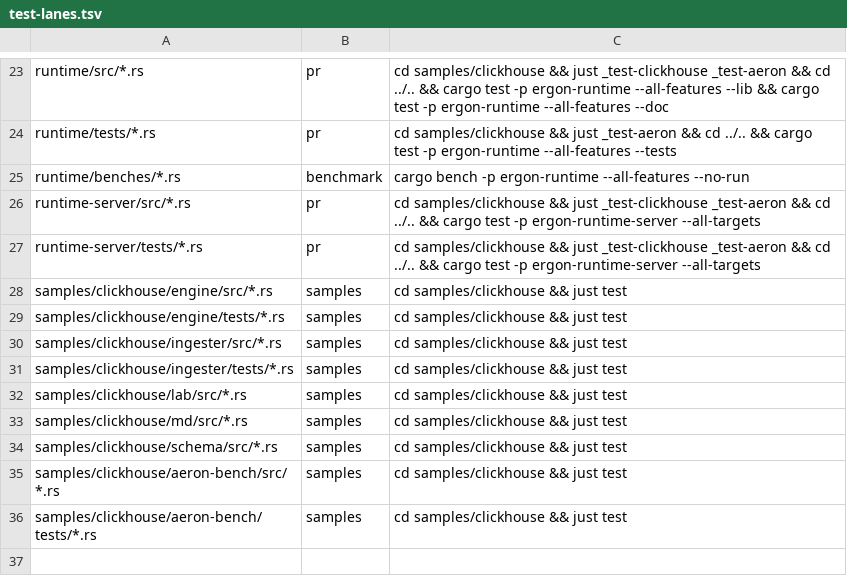
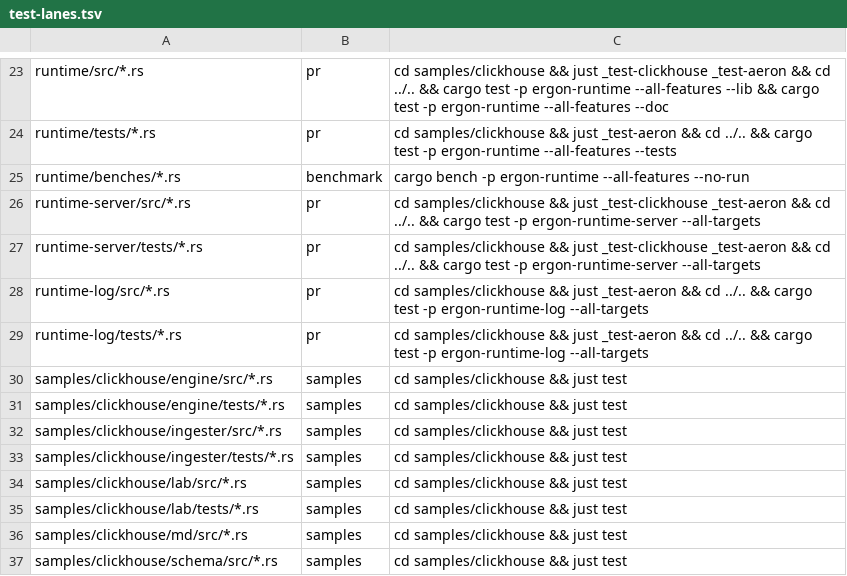
Before and after one commit to bitgorust/ergon, a TSV file: test-lanes.tsv, drawn as a sheet; only a part is shown, gaps mark what is left out; the shorter side is filled out with more unchanged rows; the diff names each change by its address in the sheet, - before the commit and + after, or states it on an @@ line.

Commit message:
feat: print each pod's log stream as logfmt with ergon-runtime-log and a logs sidecar on engine and exch-sim

```diff
--- a/test-lanes.tsv
+++ b/test-lanes.tsv
+row 28: runtime-log/src/*.rs | pr | cd samples/clickhouse && just _test-aeron && cd ../.. && cargo test -p ergon-runtime-log --all-targets
+row 29: runtime-log/tests/*.rs | pr | cd samples/clickhouse && just _test-aeron && cd ../.. && cargo test -p ergon-runtime-log --all-targets
+row 35: samples/clickhouse/lab/tests/*.rs | samples | cd samples/clickhouse && just test
```
Also changed, not shown: 4 other files.
